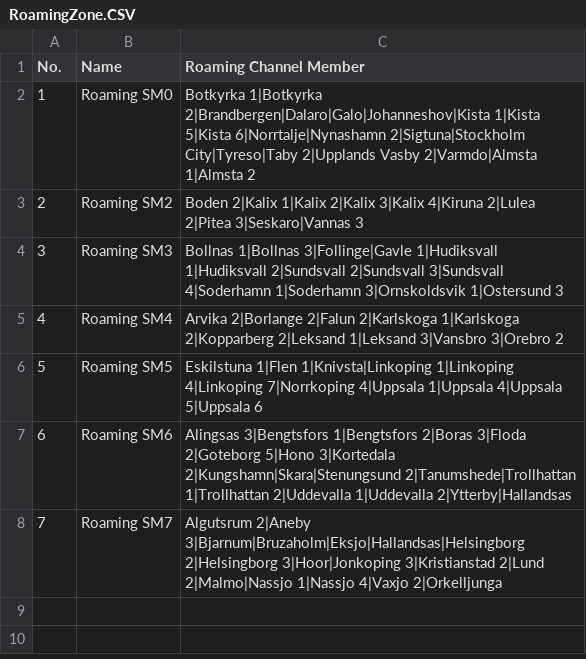
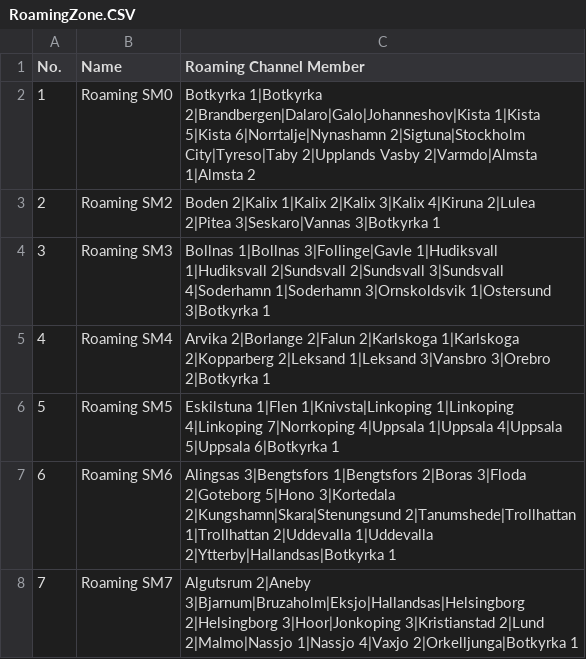
Before and after one commit to sa0azs/d878uv, a CSV file: RoamingZone.CSV, drawn as a sheet.

```diff
--- a/RoamingZone.CSV
+++ b/RoamingZone.CSV
@@ -2,7 +2,7 @@
 "1","Roaming SM0","Botkyrka 1|Botkyrka 2|Brandbergen|Dalaro|Galo|Johanneshov|Kista 1|Kista 5|Kista 6|Norrtalje|Nynashamn 2|Sigtuna|Stockholm City|Tyreso|Taby 2|Upplands Vasby 2|Varmdo|Almsta 1|Almsta 2"
-"2","Roaming SM2","Boden 2|Kalix 1|Kalix 2|Kalix 3|Kalix 4|Kiruna 2|Lulea 2|Pitea 3|Seskaro|Vannas 3"
-"3","Roaming SM3","Bollnas 1|Bollnas 3|Follinge|Gavle 1|Hudiksvall 1|Hudiksvall 2|Sundsvall 2|Sundsvall 3|Sundsvall 4|Soderhamn 1|Soderhamn 3|Ornskoldsvik 1|Ostersund 3"
-"4","Roaming SM4","Arvika 2|Borlange 2|Falun 2|Karlskoga 1|Karlskoga 2|Kopparberg 2|Leksand 1|Leksand 3|Vansbro 3|Orebro 2"
-"5","Roaming SM5","Eskilstuna 1|Flen 1|Knivsta|Linkoping 1|Linkoping 4|Linkoping 7|Norrkoping 4|Uppsala 1|Uppsala 4|Uppsala 5|Uppsala 6"
-"6","Roaming SM6","Alingsas 3|Bengtsfors 1|Bengtsfors 2|Boras 3|Floda 2|Goteborg 5|Hono 3|Kortedala 2|Kungshamn|Skara|Stenungsund 2|Tanumshede|Trollhattan 1|Trollhattan 2|Uddevalla 1|Uddevalla 2|Ytterby|Hallandsas"
-"7","Roaming SM7","Algutsrum 2|Aneby 3|Bjarnum|Bruzaholm|Eksjo|Hallandsas|Helsingborg 2|Helsingborg 3|Hoor|Jonkoping 3|Kristianstad 2|Lund 2|Malmo|Nassjo 1|Nassjo 4|Vaxjo 2|Orkelljunga"
+"2","Roaming SM2","Boden 2|Kalix 1|Kalix 2|Kalix 3|Kalix 4|Kiruna 2|Lulea 2|Pitea 3|Seskaro|Vannas 3|Botkyrka 1"
+"3","Roaming SM3","Bollnas 1|Bollnas 3|Follinge|Gavle 1|Hudiksvall 1|Hudiksvall 2|Sundsvall 2|Sundsvall 3|Sundsvall 4|Soderhamn 1|Soderhamn 3|Ornskoldsvik 1|Ostersund 3|Botkyrka 1"
+"4","Roaming SM4","Arvika 2|Borlange 2|Falun 2|Karlskoga 1|Karlskoga 2|Kopparberg 2|Leksand 1|Leksand 3|Vansbro 3|Orebro 2|Botkyrka 1"
+"5","Roaming SM5","Eskilstuna 1|Flen 1|Knivsta|Linkoping 1|Linkoping 4|Linkoping 7|Norrkoping 4|Uppsala 1|Uppsala 4|Uppsala 5|Uppsala 6|Botkyrka 1"
+"6","Roaming SM6","Alingsas 3|Bengtsfors 1|Bengtsfors 2|Boras 3|Floda 2|Goteborg 5|Hono 3|Kortedala 2|Kungshamn|Skara|Stenungsund 2|Tanumshede|Trollhattan 1|Trollhattan 2|Uddevalla 1|Uddevalla 2|Ytterby|Hallandsas|Botkyrka 1"
+"7","Roaming SM7","Algutsrum 2|Aneby 3|Bjarnum|Bruzaholm|Eksjo|Hallandsas|Helsingborg 2|Helsingborg 3|Hoor|Jonkoping 3|Kristianstad 2|Lund 2|Malmo|Nassjo 1|Nassjo 4|Vaxjo 2|Orkelljunga|Botkyrka 1"
```
Also changed, not shown: APRS.CSV, Channel.CSV, 3 other files.
